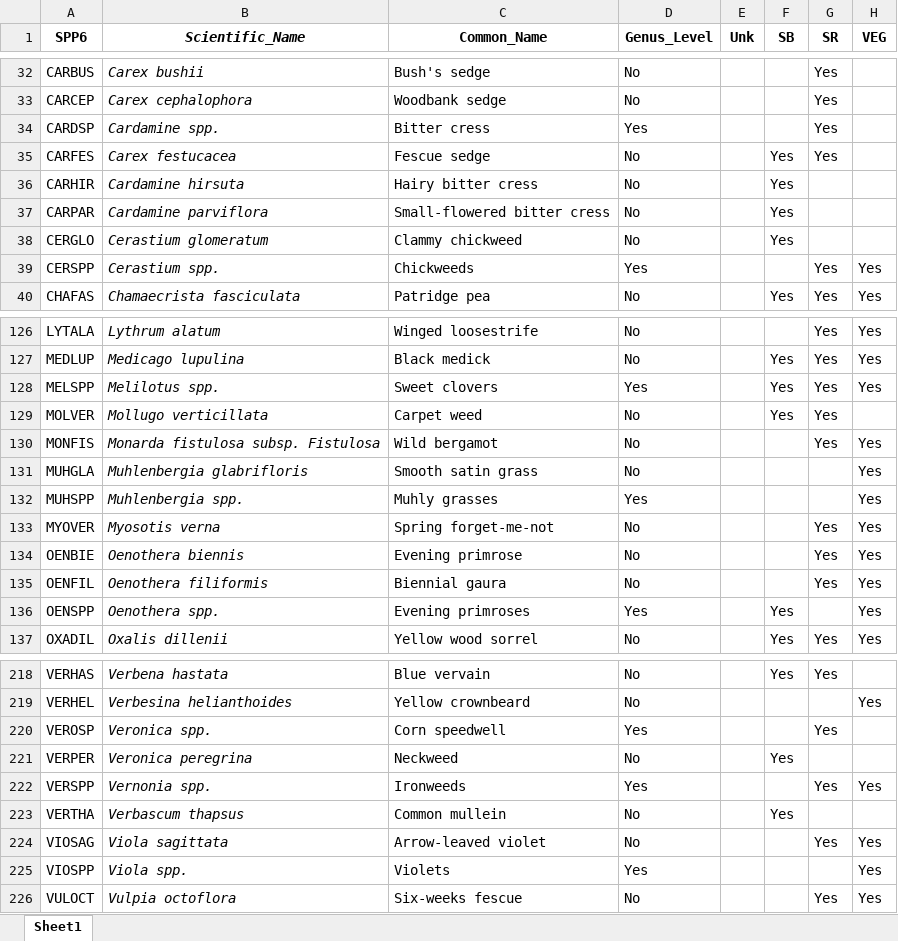
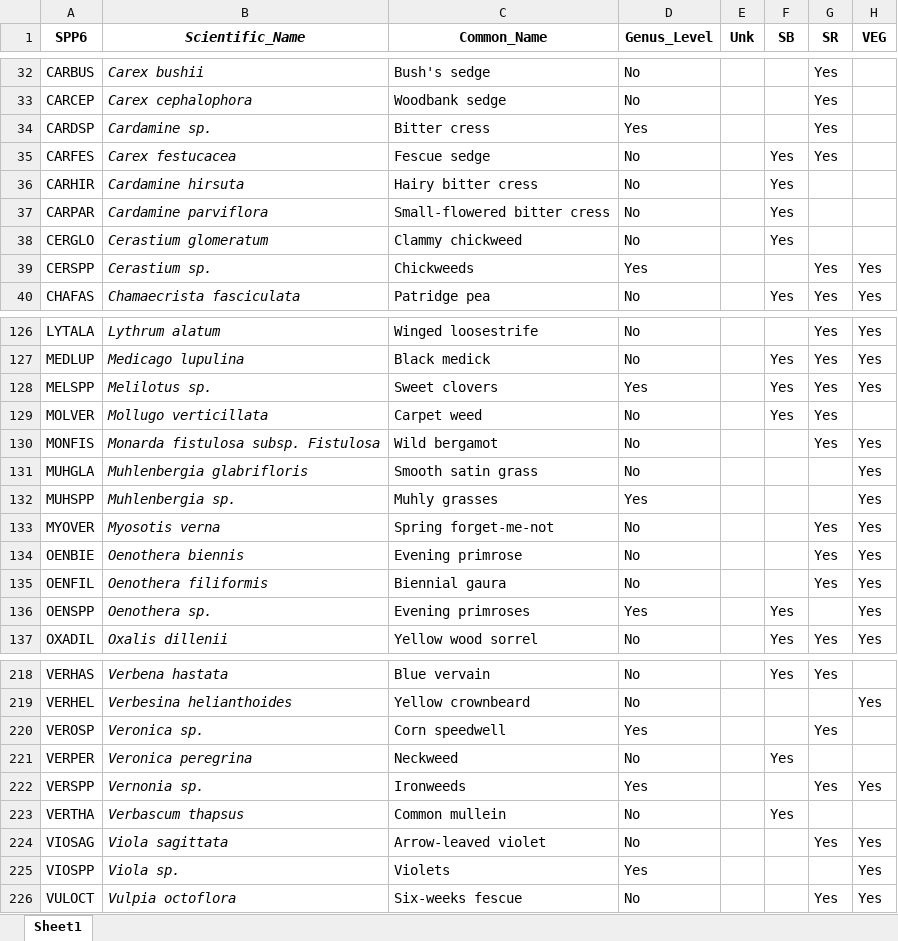
Before and after one commit to Wynnekat/SR-2019-Analysis, an Excel workbook: SR_SB_VEG_Traits_Dataset.xlsx, sheet Sheet1, drawn as a sheet; only a part is shown, gaps mark what is left out; values as stored, in another font and other column widths than the file's, no borders; the diff covers the shown part only; the diff names each change by its address in the sheet, - before the commit and + after, or states it on an @@ line.

```diff
--- a/SR_SB_VEG_Traits_Dataset.xlsx (sheet Sheet1)
+++ b/SR_SB_VEG_Traits_Dataset.xlsx (sheet Sheet1)
-B34 (Scientific_Name): Cardamine spp.
+B34 (Scientific_Name): Cardamine sp.
-B39 (Scientific_Name): Cerastium spp.
+B39 (Scientific_Name): Cerastium sp.
-B128 (Scientific_Name): Melilotus spp.
+B128 (Scientific_Name): Melilotus sp.
-B132 (Scientific_Name): Muhlenbergia spp.
+B132 (Scientific_Name): Muhlenbergia sp.
-B136 (Scientific_Name): Oenothera spp.
+B136 (Scientific_Name): Oenothera sp.
-B220 (Scientific_Name): Veronica spp.
+B220 (Scientific_Name): Veronica sp.
-B222 (Scientific_Name): Vernonia spp.
+B222 (Scientific_Name): Vernonia sp.
-B225 (Scientific_Name): Viola spp.
+B225 (Scientific_Name): Viola sp.
```
Also changed, not shown: 19 edited cells elsewhere in this sheet, 4 other files.
